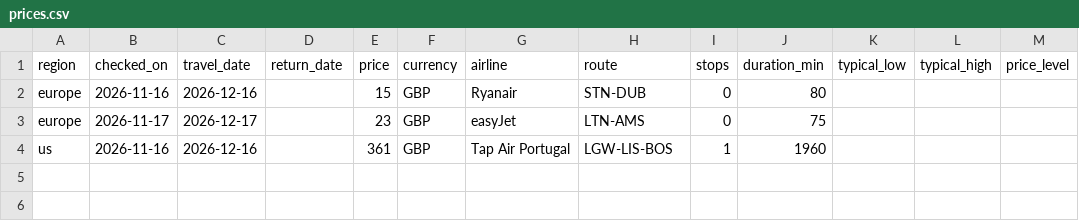
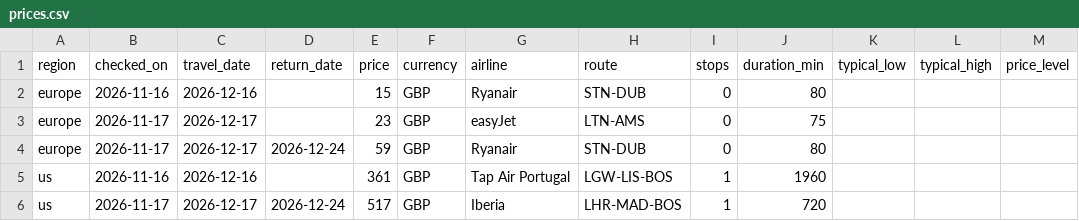
Before and after one commit to jeromecadahing/flight-tracker, a CSV file: prices.csv, drawn as a sheet.

```diff
--- a/prices.csv
+++ b/prices.csv
@@ -3,2 +3,4 @@ europe,2026-11-16,2026-12-16,,15,GBP,Ryanair,STN-DUB,0,80,,,
 europe,2026-11-17,2026-12-17,,23,GBP,easyJet,LTN-AMS,0,75,,,
+europe,2026-11-17,2026-12-17,2026-12-24,59,GBP,Ryanair,STN-DUB,0,80,,,
 us,2026-11-16,2026-12-16,,361,GBP,Tap Air Portugal,LGW-LIS-BOS,1,1960,,,
+us,2026-11-17,2026-12-17,2026-12-24,517,GBP,Iberia,LHR-MAD-BOS,1,720,,,
```
Also changed, not shown: 2 other files.
